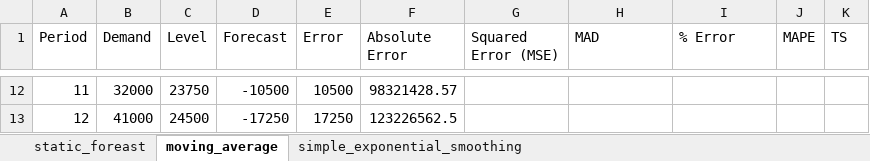
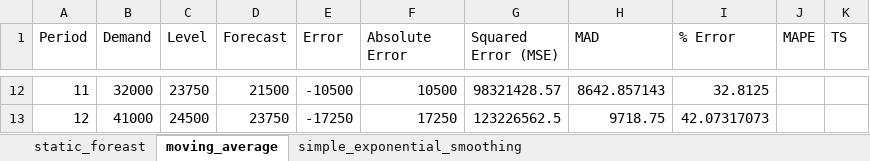
Before and after one commit to yuu511/python_excel_forecasting, an Excel workbook: src/generated_spreadsheet.xlsx, sheet moving_average, drawn as a sheet; only a part is shown, gaps mark what is left out; values as stored, in another font and other column widths than the file's, no borders; the diff covers the shown part only; the diff names each change by its address in the sheet, - before the commit and + after, or states it on an @@ line.

```diff
--- a/src/generated_spreadsheet.xlsx (sheet moving_average)
+++ b/src/generated_spreadsheet.xlsx (sheet moving_average)
-D12 (Forecast): -10500
+D12 (Forecast): 21500
-E12 (Error): 10500
+E12 (Error): -10500
-F12 (Absolute Error): 98321428.57
+F12 (Absolute Error): 10500
-G12 (Squared Error (MSE)): (empty)
+G12 (Squared Error (MSE)): 98321428.57
-H12 (MAD): (empty)
+H12 (MAD): 8642.857143
-I12 (% Error): (empty)
+I12 (% Error): 32.8125
-D13 (Forecast): -17250
+D13 (Forecast): 23750
-E13 (Error): 17250
+E13 (Error): -17250
-F13 (Absolute Error): 123226562.5
+F13 (Absolute Error): 17250
-G13 (Squared Error (MSE)): (empty)
+G13 (Squared Error (MSE)): 123226562.5
-H13 (MAD): (empty)
+H13 (MAD): 9718.75
-I13 (% Error): (empty)
+I13 (% Error): 42.07317073
```
Also changed, not shown: 32 edited cells elsewhere in this sheet, 2 other files.
